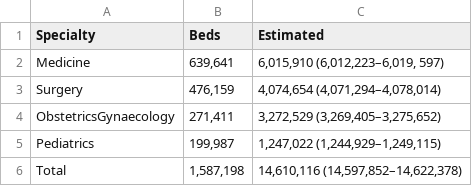
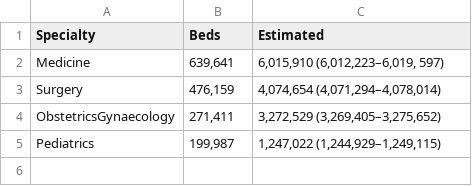
Before and after one commit to hemanth-sunkireddy/BloodLytics, a CSV file: Data_Sets/totalRequirement.csv, drawn as a sheet.

```diff
--- a/Data_Sets/totalRequirement.csv
+++ b/Data_Sets/totalRequirement.csv
@@ -5,2 +5 @@ ObstetricsGynaecology,"271,411","3,272,529 (3,269,405–3,275,652)"
 Pediatrics,"199,987","1,247,022 (1,244,929–1,249,115)"
-Total,"1,587,198","14,610,116 (14,597,852–14,622,378)"
```
Also changed, not shown: 2 other files.
